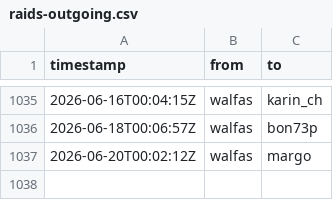
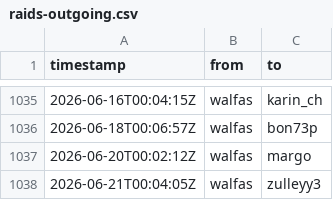
Before and after one commit to walfie/twitch-raid-log, a CSV file: public/raids-outgoing.csv, drawn as a sheet; only a part is shown, gaps mark what is left out.

```diff
--- a/public/raids-outgoing.csv
+++ b/public/raids-outgoing.csv
@@ -1037 +1037,2 @@ timestamp,from,to
 2026-06-20T00:02:12Z,walfas,margo
+2026-06-21T00:04:05Z,walfas,zulleyy3
```
